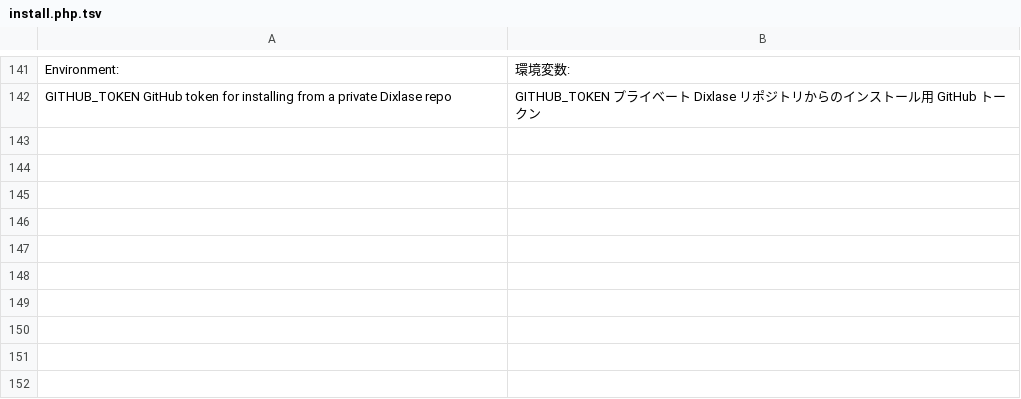
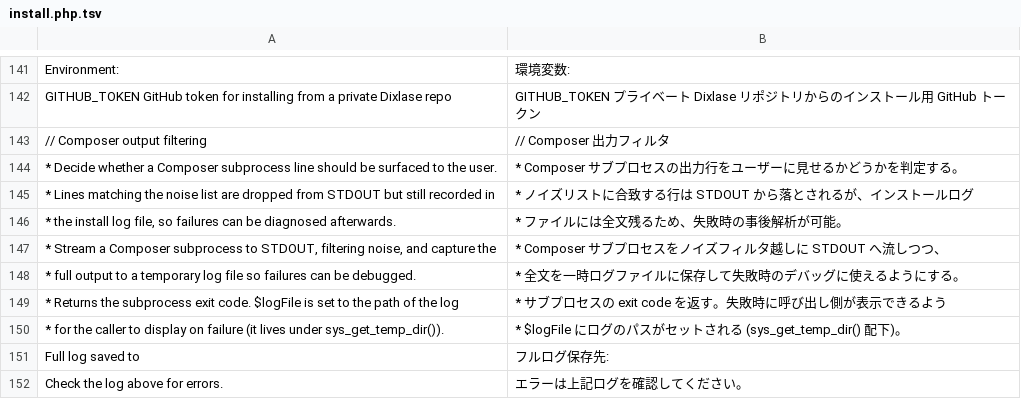
Before and after one commit to Dixlase/dixlase-oneliner-installer, a TSV file: lang/ja/install.php.tsv, drawn as a sheet; only a part is shown, gaps mark what is left out.

Commit message:
feat(installer): filter composer noise and log full output to /tmp composer のノイズをフィルタしフル出力を /tmp にログ保存
- Add should_show_composer_line() to drop known-noise lines (PHP/Composer deprecation notices, per-package install/download lines, progress bars, abandoned-package nags, funding messages, case-collision unzip-fallback chatter from dixlase-core, PSR-4 mismatch warnings, deprecated PDO::MYSQL_ATTR_SSL_CA notice)
- Add run_filtered_composer() helper that wraps the subprocess: streams filtered output to STDOUT while tee-ing the unfiltered stream to a per-PID log file under sys_get_temp_dir() (created via tempnam() so it lands at mode 0600)
- Pass --no-progress to both composer invocations (composer create-project and composer install) to suppress the per-second progress bar redraw lines at the source
- On success: delete the log file. On failure: keep the log and surface its path via warn() so the user can `cat` it to diagnose
- Extend lang/{en,ja} dictionaries with the new section header, the PHPDoc one-liners for the two helpers, and the user-facing "Full log saved to" / "Check the log above for errors." strings

- composer 出力のノイズ行を判定するヘルパ should_show_composer_line() を追加し、PHP/Composer の Deprecation Notice、141 個の個別 install/download 行、進捗バー、abandoned パッケージ警告、funding 宣伝、dixlase-core 由来の case-collision unzip フォールバック、PSR-4 違反警告、PDO::MYSQL_ATTR_SSL_CA 非推奨通知などを画面から落とす
- run_filtered_composer() を追加し、composer サブプロセスの出力をフィルタしつつ STDOUT に流し、同時に PID 別の一時ログファイル (tempnam() で mode 0600 で作成、sys_get_temp_dir() 配下) に未加工のまま記録する
- composer create-project / composer install の両方に --no-progress を付与し、進捗バーの再描画行をそもそも出さないようにする
- 成功時はログを削除、失敗時はログを残して warn() でパスを案内 (ユーザーが \`cat\` で確認できる)
- lang/{en,ja} 辞書に、新規セクション見出し、両ヘルパの PHPDoc 1 行目、UI 文字列 "Full log saved to" / "Check the log above for errors." を追加

```diff
--- a/lang/ja/install.php.tsv
+++ b/lang/ja/install.php.tsv
@@ -142 +142,11 @@ Environment:	環境変数:
   GITHUB_TOKEN        GitHub token for installing from a private Dixlase repo	  GITHUB_TOKEN        プライベート Dixlase リポジトリからのインストール用 GitHub トークン
+// Composer output filtering	// Composer 出力フィルタ
+ * Decide whether a Composer subprocess line should be surfaced to the user.	 * Composer サブプロセスの出力行をユーザーに見せるかどうかを判定する。
+ * Lines matching the noise list are dropped from STDOUT but still recorded in	 * ノイズリストに合致する行は STDOUT から落とされるが、インストールログ
+ * the install log file, so failures can be diagnosed afterwards.	 * ファイルには全文残るため、失敗時の事後解析が可能。
+ * Stream a Composer subprocess to STDOUT, filtering noise, and capture the	 * Composer サブプロセスをノイズフィルタ越しに STDOUT へ流しつつ、
+ * full output to a temporary log file so failures can be debugged.	 * 全文を一時ログファイルに保存して失敗時のデバッグに使えるようにする。
+ * Returns the subprocess exit code. $logFile is set to the path of the log	 * サブプロセスの exit code を返す。失敗時に呼び出し側が表示できるよう
+ * for the caller to display on failure (it lives under sys_get_temp_dir()).	 * $logFile にログのパスがセットされる (sys_get_temp_dir() 配下)。
+Full log saved to 	フルログ保存先:
+Check the log above for errors.	エラーは上記ログを確認してください。
```
Also changed, not shown: lang/en/install.php.tsv, 1 other file.
